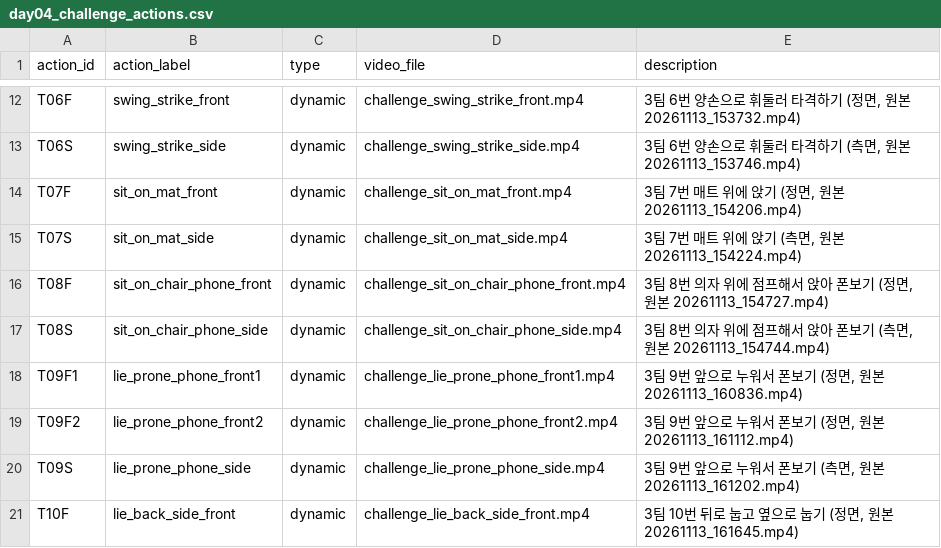
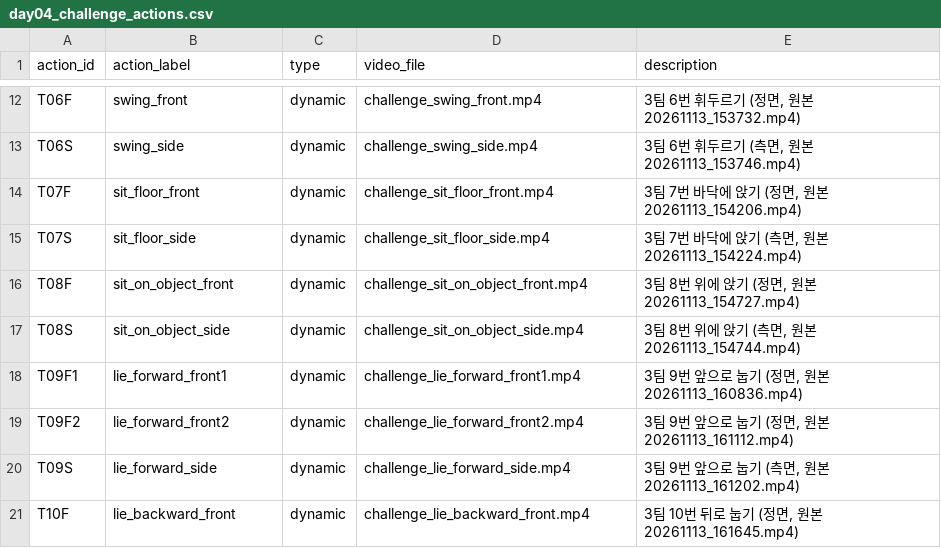
Before and after one commit to ariuck/subject10_pose_action, a CSV file: configs/day04_challenge_actions.csv, drawn as a sheet; only a part is shown, gaps mark what is left out; the diff covers the shown part only; the diff names each change by its address in the sheet, - before the commit and + after, or states it on an @@ line.

Commit message:
docs: apply unified team03 action names to day01-05 records and fix day06 summary

```diff
--- a/configs/day04_challenge_actions.csv
+++ b/configs/day04_challenge_actions.csv
-B12 (action_label): swing_strike_front
+B12 (action_label): swing_front
-D12 (video_file): challenge_swing_strike_front.mp4
+D12 (video_file): challenge_swing_front.mp4
-E12 (description): 3팀 6번 양손으로 휘둘러 타격하기 (정면, 원본 20261113_153732.mp4)
+E12 (description): 3팀 6번 휘두르기 (정면, 원본 20261113_153732.mp4)
-B13 (action_label): swing_strike_side
+B13 (action_label): swing_side
-D13 (video_file): challenge_swing_strike_side.mp4
+D13 (video_file): challenge_swing_side.mp4
-E13 (description): 3팀 6번 양손으로 휘둘러 타격하기 (측면, 원본 20261113_153746.mp4)
+E13 (description): 3팀 6번 휘두르기 (측면, 원본 20261113_153746.mp4)
-B14 (action_label): sit_on_mat_front
+B14 (action_label): sit_floor_front
-D14 (video_file): challenge_sit_on_mat_front.mp4
+D14 (video_file): challenge_sit_floor_front.mp4
-E14 (description): 3팀 7번 매트 위에 앉기 (정면, 원본 20261113_154206.mp4)
+E14 (description): 3팀 7번 바닥에 앉기 (정면, 원본 20261113_154206.mp4)
-B15 (action_label): sit_on_mat_side
+B15 (action_label): sit_floor_side
-D15 (video_file): challenge_sit_on_mat_side.mp4
+D15 (video_file): challenge_sit_floor_side.mp4
-E15 (description): 3팀 7번 매트 위에 앉기 (측면, 원본 20261113_154224.mp4)
+E15 (description): 3팀 7번 바닥에 앉기 (측면, 원본 20261113_154224.mp4)
-B16 (action_label): sit_on_chair_phone_front
+B16 (action_label): sit_on_object_front
-D16 (video_file): challenge_sit_on_chair_phone_front.mp4
+D16 (video_file): challenge_sit_on_object_front.mp4
-E16 (description): …8번 의자 위에 점프해서 앉아 폰보기 (정…
+E16 (description): …8번 위에 앉기 (정…
-B17 (action_label): sit_on_chair_phone_side
+B17 (action_label): sit_on_object_side
-D17 (video_file): challenge_sit_on_chair_phone_side.mp4
+D17 (video_file): challenge_sit_on_object_side.mp4
-E17 (description): …8번 의자 위에 점프해서 앉아 폰보기 (측…
+E17 (description): …8번 위에 앉기 (측…
-B18 (action_label): lie_prone_phone_front1
+B18 (action_label): lie_forward_front1
-D18 (video_file): challenge_lie_prone_phone_front1.mp4
+D18 (video_file): challenge_lie_forward_front1.mp4
-E18 (description): 3팀 9번 앞으로 누워서 폰보기 (정면, 원본 20261113_160836.mp4)
+E18 (description): 3팀 9번 앞으로 눕기 (정면, 원본 20261113_160836.mp4)
-B19 (action_label): lie_prone_phone_front2
+B19 (action_label): lie_forward_front2
-D19 (video_file): challenge_lie_prone_phone_front2.mp4
+D19 (video_file): challenge_lie_forward_front2.mp4
-E19 (description): 3팀 9번 앞으로 누워서 폰보기 (정면, 원본 20261113_161112.mp4)
+E19 (description): 3팀 9번 앞으로 눕기 (정면, 원본 20261113_161112.mp4)
-B20 (action_label): lie_prone_phone_side
+B20 (action_label): lie_forward_side
-D20 (video_file): challenge_lie_prone_phone_side.mp4
+D20 (video_file): challenge_lie_forward_side.mp4
-E20 (description): 3팀 9번 앞으로 누워서 폰보기 (측면, 원본 20261113_161202.mp4)
+E20 (description): 3팀 9번 앞으로 눕기 (측면, 원본 20261113_161202.mp4)
-B21 (action_label): lie_back_side_front
+B21 (action_label): lie_backward_front
-D21 (video_file): challenge_lie_back_side_front.mp4
+D21 (video_file): challenge_lie_backward_front.mp4
-E21 (description): 3팀 10번 뒤로 눕고 옆으로 눕기 (정면, 원본 20261113_161645.mp4)
+E21 (description): 3팀 10번 뒤로 눕기 (정면, 원본 20261113_161645.mp4)
```
Also changed, not shown: 74 edited cells elsewhere in this file, configs/team3_actions.csv, 15 other files.
